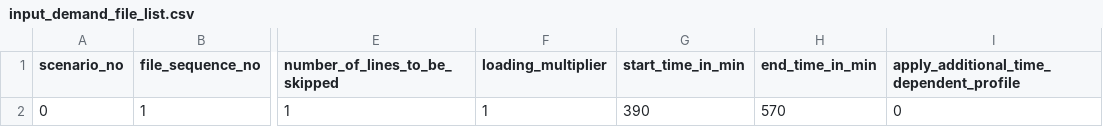
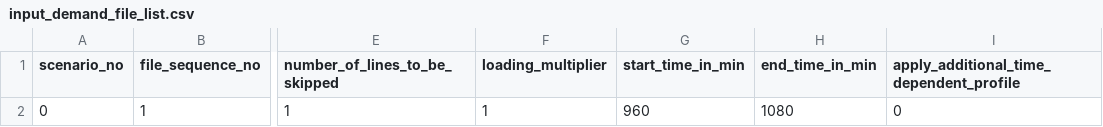
Before and after one commit to JoeJimFlood/ShoresideTDM, a CSV file: TimePeriods/PM/input_demand_file_list.csv, drawn as a sheet; only a part is shown, gaps mark what is left out; the diff names each change by its address in the sheet, - before the commit and + after, or states it on an @@ line.

```diff
--- a/TimePeriods/PM/input_demand_file_list.csv
+++ b/TimePeriods/PM/input_demand_file_list.csv
-G2 (start_time_in_min): 390
+G2 (start_time_in_min): 960
-H2 (end_time_in_min): 570
+H2 (end_time_in_min): 1080
```
Also changed, not shown: TimePeriods/AM/input_demand_file_list.csv, TimePeriods/AM/input_zone.csv, 34 other files.
